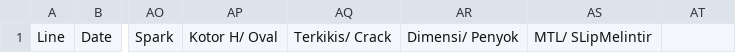
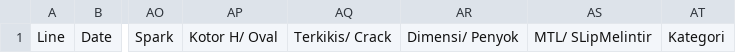
Before and after one commit to ptkaryapratamadunia/QualityReport, a CSV file: df2_standar_kolom.csv, drawn as a sheet; only a part is shown, gaps mark what is left out; the diff names each change by its address in the sheet, - before the commit and + after, or states it on an @@ line.

Commit message:
download standar kolom add kategori

```diff
--- a/df2_standar_kolom.csv
+++ b/df2_standar_kolom.csv
-AT1: (empty)
+AT1: Kategori
```
